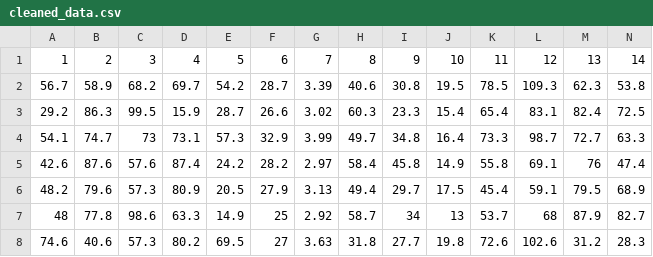
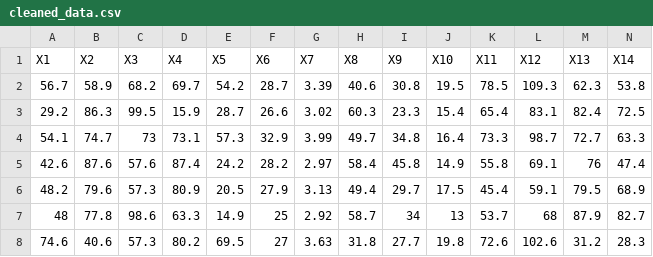
Before and after one commit to haqbilal/India-1992-DHS-State-Findings, a CSV file: inputs/data/cleaned_data.csv, drawn as a sheet; only a part is shown; removed rows and columns are numbered as before the commit, all else as after; rows hold the shown columns only; the diff names each change by its address in the sheet, - before the commit and + after, or states it on an @@ line.

```diff
--- a/inputs/data/cleaned_data.csv
+++ b/inputs/data/cleaned_data.csv
-row 1: 1 | 2 | 3 | 4 | 5 | 6 | 7 | 8 | 9 | 10 | 11 | 12 | 13 | 14
+row 1: X1 | X2 | X3 | X4 | X5 | X6 | X7 | X8 | X9 | X10 | X11 | X12 | X13 | X14
```
Also changed, not shown: 2 other files.
